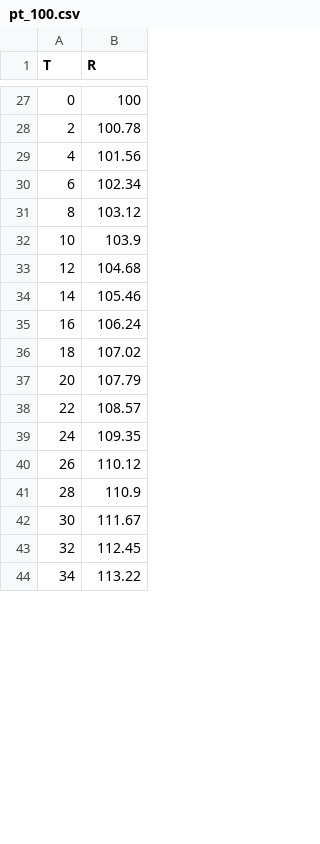
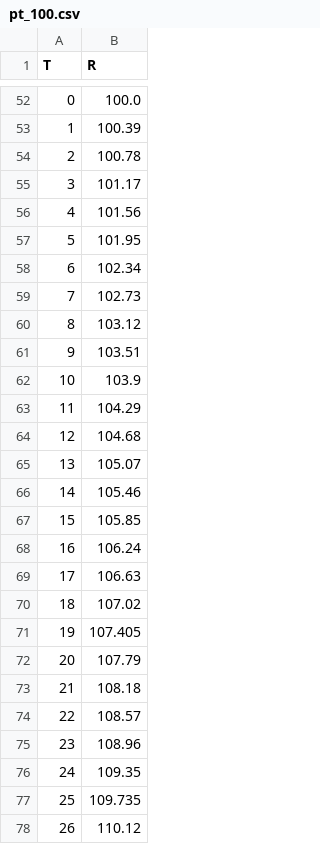
Before and after one commit to Marik28/dissertation, a CSV file: data/pt_100.csv, drawn as a sheet; only a part is shown, gaps mark what is left out; the shorter side is filled out with more unchanged rows; the diff covers the shown part only.

```diff
--- a/data/pt_100.csv
+++ b/data/pt_100.csv
@@ -27 +52,2 @@ T,R
-0  ,	100
+0  ,100.0
+1  ,100.39
@@ -28,0 +55 @@ T,R
+3  ,101.17
@@ -29,0 +57 @@ T,R
+5  ,101.95
@@ -30,0 +59 @@ T,R
+7  ,102.73
@@ -31,0 +61 @@ T,R
+9  ,103.51
@@ -32,0 +63 @@ T,R
+11 ,104.29
@@ -33,0 +65 @@ T,R
+13 ,105.07
@@ -34,0 +67 @@ T,R
+15 ,105.85
@@ -35,0 +69 @@ T,R
+17 ,106.63
@@ -36,0 +71 @@ T,R
+19 ,107.405
@@ -37,0 +73 @@ T,R
+21 ,108.18
@@ -38,0 +75 @@ T,R
+23 ,108.96
@@ -39,0 +77 @@ T,R
+25 ,109.735
```
Also changed, not shown: 62 added rows and 1 edited cell elsewhere in this file, data/pt_1000.csv.
